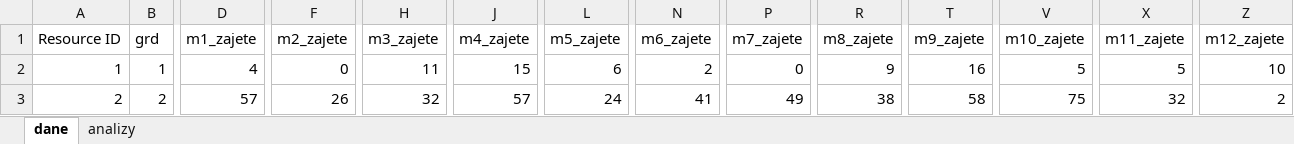
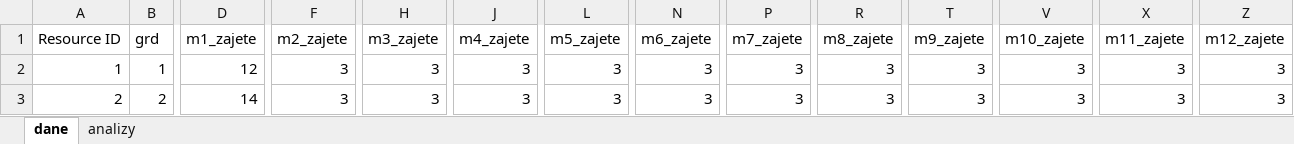
Before and after one commit to wojtekDrozd/BusyForcastRepo, an Excel workbook: BusyForcast/test_wynik.xlsx, sheet dane, drawn as a sheet; only a part is shown, gaps mark what is left out; values as stored, in another font and other column widths than the file's, no borders; the diff covers the shown part only; the diff names each change by its address in the sheet, - before the commit and + after, or states it on an @@ line.

```diff
--- a/BusyForcast/test_wynik.xlsx (sheet dane)
+++ b/BusyForcast/test_wynik.xlsx (sheet dane)
-D2 (m1_zajete): 4
+D2 (m1_zajete): 12
-F2 (m2_zajete): 0
+F2 (m2_zajete): 3
-H2 (m3_zajete): 11
+H2 (m3_zajete): 3
-J2 (m4_zajete): 15
+J2 (m4_zajete): 3
-L2 (m5_zajete): 6
+L2 (m5_zajete): 3
-N2 (m6_zajete): 2
+N2 (m6_zajete): 3
-P2 (m7_zajete): 0
+P2 (m7_zajete): 3
-R2 (m8_zajete): 9
+R2 (m8_zajete): 3
-T2 (m9_zajete): 16
+T2 (m9_zajete): 3
-V2 (m10_zajete): 5
+V2 (m10_zajete): 3
-X2 (m11_zajete): 5
+X2 (m11_zajete): 3
-Z2 (m12_zajete): 10
+Z2 (m12_zajete): 3
-D3 (m1_zajete): 57
+D3 (m1_zajete): 14
-F3 (m2_zajete): 26
+F3 (m2_zajete): 3
-H3 (m3_zajete): 32
+H3 (m3_zajete): 3
-J3 (m4_zajete): 57
+J3 (m4_zajete): 3
-L3 (m5_zajete): 24
+L3 (m5_zajete): 3
-N3 (m6_zajete): 41
+N3 (m6_zajete): 3
-P3 (m7_zajete): 49
+P3 (m7_zajete): 3
-R3 (m8_zajete): 38
+R3 (m8_zajete): 3
-T3 (m9_zajete): 58
+T3 (m9_zajete): 3
-V3 (m10_zajete): 75
+V3 (m10_zajete): 3
-X3 (m11_zajete): 32
+X3 (m11_zajete): 3
-Z3 (m12_zajete): 2
+Z3 (m12_zajete): 3
```
Also changed, not shown: 9 added rows and 1055 edited cells elsewhere in this sheet, sheet analizy, charts or pictures, BusyForcast/240849.xlsx, BusyForcast/test_excel.xlsx, 9 other files.
